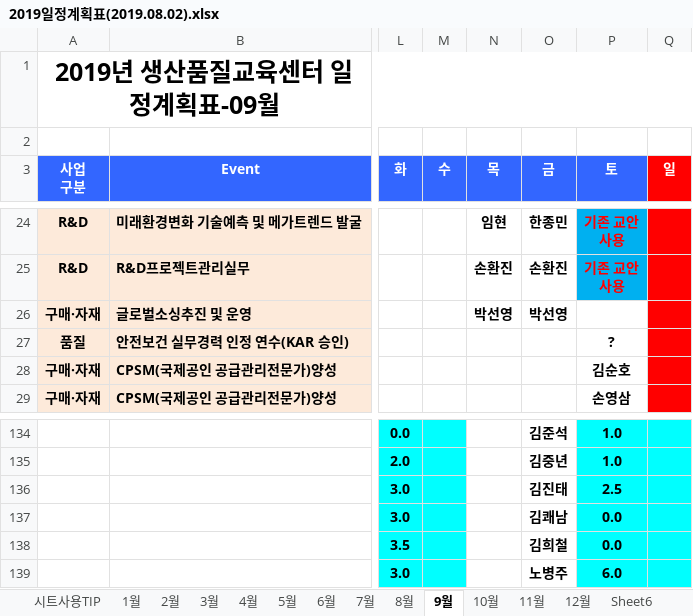
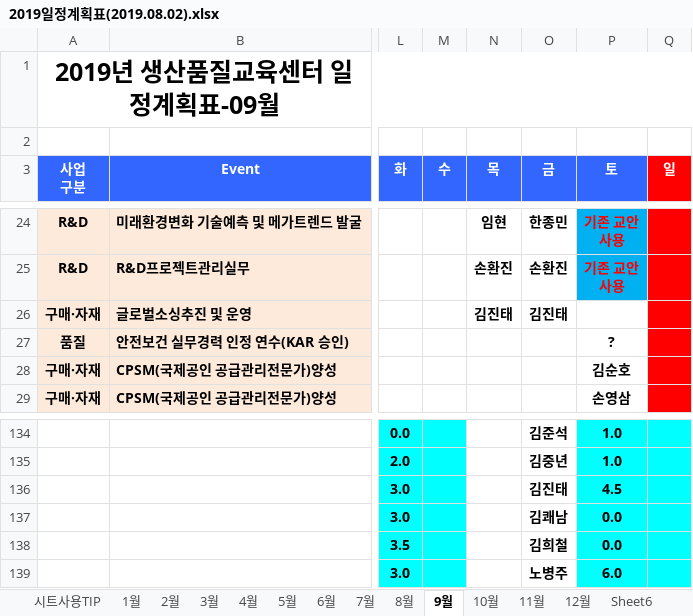
Before and after one commit to BaekKyunShin/RPA-Mail_Script_Automation, an Excel workbook: 2019일정계획표(2019.08.02).xlsx, sheet 9월, drawn as a sheet; only a part is shown, gaps mark what is left out; values as stored, in another font and other column widths than the file's, no borders; conditional formats not drawn; the diff names each change by its address in the sheet, - before the commit and + after, or states it on an @@ line.

```diff
--- a/2019일정계획표(2019.08.02).xlsx (sheet 9월)
+++ b/2019일정계획표(2019.08.02).xlsx (sheet 9월)
-N26 (목): 박선영
+N26 (목): 김진태
-O26 (금): 박선영
+O26 (금): 김진태
-P136 (토): 2.5
+P136 (토): 4.5
```
Also changed, not shown: mail_script.xlsx, 1 other file.
